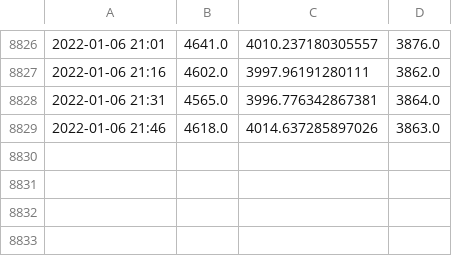
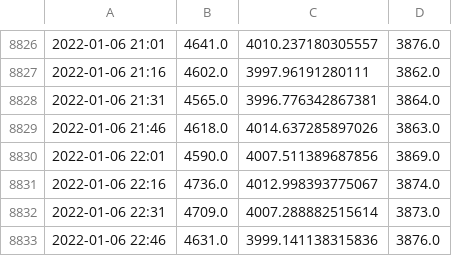
Before and after one commit to manuparra/em-metrics, a CSV file: output/power_metrics.csv, drawn as a sheet; only a part is shown, gaps mark what is left out; the diff names each change by its address in the sheet, - before the commit and + after, or states it on an @@ line.

Commit message:
Update power and temperature Thu Jan  6 22:55:02 UTC 2022

```diff
--- a/output/power_metrics.csv
+++ b/output/power_metrics.csv
+row 8830: 2022-01-06 22:01 | 4590.0 | 4007.511389687856 | 3869.0
+row 8831: 2022-01-06 22:16 | 4736.0 | 4012.998393775067 | 3874.0
+row 8832: 2022-01-06 22:31 | 4709.0 | 4007.288882515614 | 3873.0
+row 8833: 2022-01-06 22:46 | 4631.0 | 3999.141138315836 | 3876.0
```
Also changed, not shown: output/temperature_metrics.csv.
